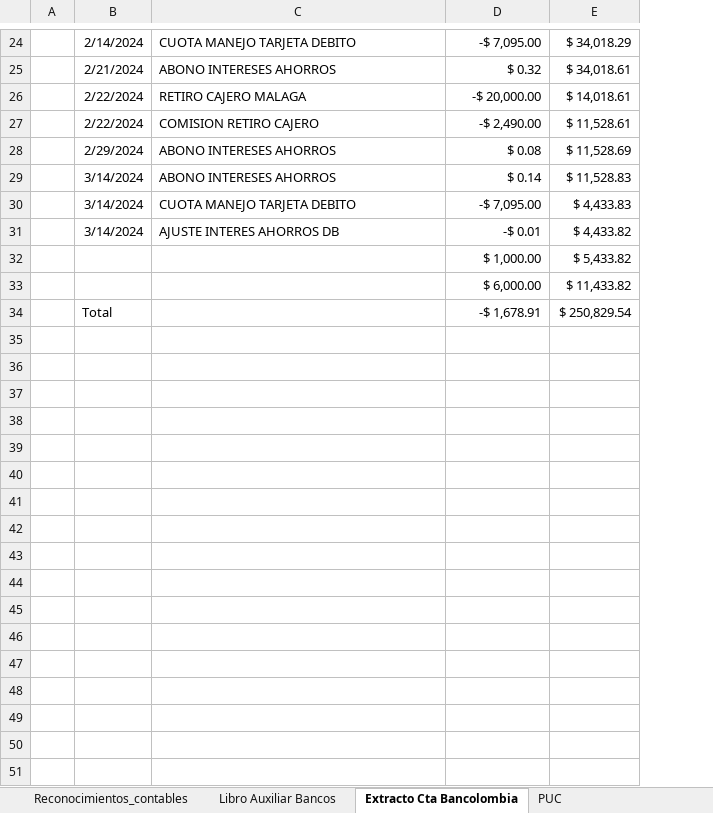
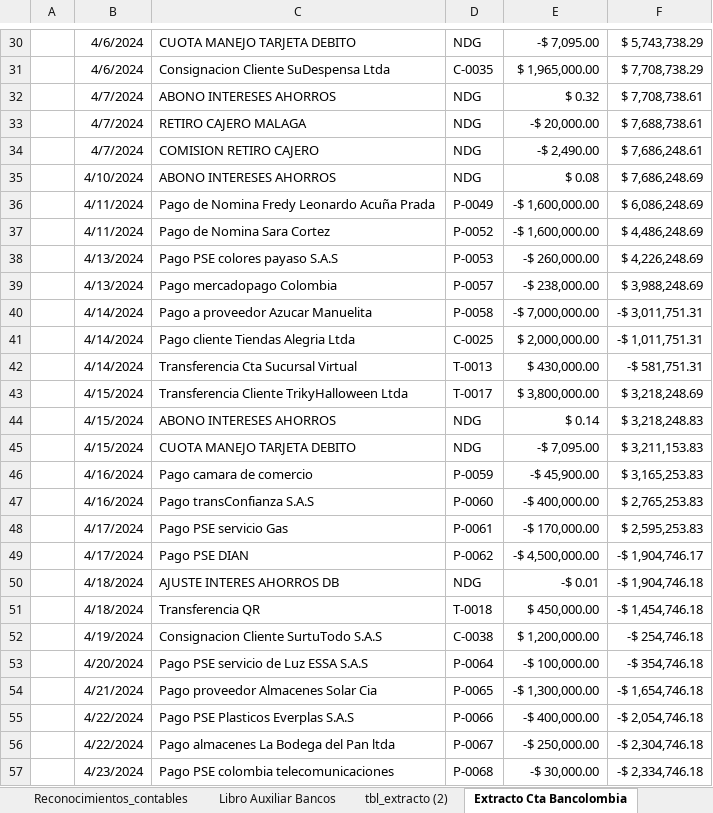
Before and after one commit to Acinorev07/Contabilidad-Sugar-Bubble-en-Excell, an Excel workbook: Contabilidad-Sugar_Bubble.xlsm, sheet Extracto Cta Bancolombia, drawn as a sheet; only a part is shown, gaps mark what is left out; values as stored, in another font and other column widths than the file's, no borders; charts and pictures and table styles not drawn; removed rows and columns are numbered as before the commit, all else as after; the diff covers the shown part only; the diff names each change by its address in the sheet, - before the commit and + after, or states it on an @@ line.

```diff
--- a/Contabilidad-Sugar_Bubble.xlsm (sheet Extracto Cta Bancolombia)
+++ b/Contabilidad-Sugar_Bubble.xlsm (sheet Extracto Cta Bancolombia)
+sheet tab: tbl_extracto (2)
+column D, row 30: NDG; rows 32-35: all NDG; rows 44-45: NDG | NDG; row 50: NDG
-column E, rows 24-31: $ 34,018.29 | $ 34,018.61 | $ 14,018.61 | $ 11,528.61 | $ 11,528.69 | $ 11,528.83 | $ 4,433.83 | $ 4,433.82
+column F, row 30: $ 5,743,738.29; rows 32-35: $ 7,708,738.61 | $ 7,688,738.61 | $ 7,686,248.61 | $ 7,686,248.69; rows 44-45: $ 3,218,248.83 | $ 3,211,153.83; row 50: -$ 1,904,746.18
-B30: 2/14/2024
+B30: 4/6/2024
+row 31:  | 4/6/2024 | Consignacion Cliente SuDespensa Ltda | C-0035 | $ 1,965,000.00 | $ 7,708,738.29
-B32: 2/21/2024
+B32: 4/7/2024
-B33:B34: 2/22/2024
+B33:B34: 4/7/2024
-B35: 2/29/2024
+B35: 4/10/2024
+row 36:  | 4/11/2024 | Pago de Nomina Fredy Leonardo Acuña Prada | P-0049 | -$ 1,600,000.00 | $ 6,086,248.69
+row 37:  | 4/11/2024 | Pago de Nomina Sara Cortez | P-0052 | -$ 1,600,000.00 | $ 4,486,248.69
+row 38:  | 4/13/2024 | Pago PSE colores payaso S.A.S | P-0053 | -$ 260,000.00 | $ 4,226,248.69
+row 39:  | 4/13/2024 | Pago mercadopago Colombia | P-0057 | -$ 238,000.00 | $ 3,988,248.69
+row 40:  | 4/14/2024 | Pago a proveedor Azucar Manuelita | P-0058 | -$ 7,000,000.00 | -$ 3,011,751.31
+row 41:  | 4/14/2024 | Pago cliente Tiendas Alegria Ltda | C-0025 | $ 2,000,000.00 | -$ 1,011,751.31
+row 42:  | 4/14/2024 | Transferencia Cta Sucursal Virtual | T-0013 | $ 430,000.00 | -$ 581,751.31
+row 43:  | 4/15/2024 | Transferencia Cliente TrikyHalloween Ltda | T-0017 | $ 3,800,000.00 | $ 3,218,248.69
-B44:B45: 3/14/2024
+B44:B45: 4/15/2024
+row 46:  | 4/16/2024 | Pago camara de comercio | P-0059 | -$ 45,900.00 | $ 3,165,253.83
+row 47:  | 4/16/2024 | Pago transConfianza S.A.S | P-0060 | -$ 400,000.00 | $ 2,765,253.83
+row 48:  | 4/17/2024 | Pago PSE servicio Gas | P-0061 | -$ 170,000.00 | $ 2,595,253.83
+row 49:  | 4/17/2024 | Pago PSE DIAN | P-0062 | -$ 4,500,000.00 | -$ 1,904,746.17
-B50: 3/14/2024
+B50: 4/18/2024
-row 32:  |  |  | $ 1,000.00 | $ 5,433.82
-row 33:  |  |  | $ 6,000.00 | $ 11,433.82
-row 34:  | Total |  | -$ 1,678.91 | $ 250,829.54
+row 51:  | 4/18/2024 | Transferencia QR | T-0018 | $ 450,000.00 | -$ 1,454,746.18
+row 52:  | 4/19/2024 | Consignacion Cliente SurtuTodo S.A.S | C-0038 | $ 1,200,000.00 | -$ 254,746.18
+row 53:  | 4/20/2024 | Pago PSE servicio de Luz ESSA S.A.S | P-0064 | -$ 100,000.00 | -$ 354,746.18
+row 54:  | 4/21/2024 | Pago proveedor Almacenes Solar Cia | P-0065 | -$ 1,300,000.00 | -$ 1,654,746.18
+row 55:  | 4/22/2024 | Pago PSE Plasticos Everplas S.A.S | P-0066 | -$ 400,000.00 | -$ 2,054,746.18
+row 56:  | 4/22/2024 | Pago almacenes La Bodega del Pan ltda | P-0067 | -$ 250,000.00 | -$ 2,304,746.18
+row 57:  | 4/23/2024 | Pago PSE colombia telecomunicaciones | P-0068 | -$ 30,000.00 | -$ 2,334,746.18
```
Also changed, not shown: 9 added rows, 14 edited cells, cell formats and merged cells elsewhere in this sheet, sheet Libro Auxiliar Bancos, sheet Reconocimientos_contables, other sheet tabs, charts or pictures.
